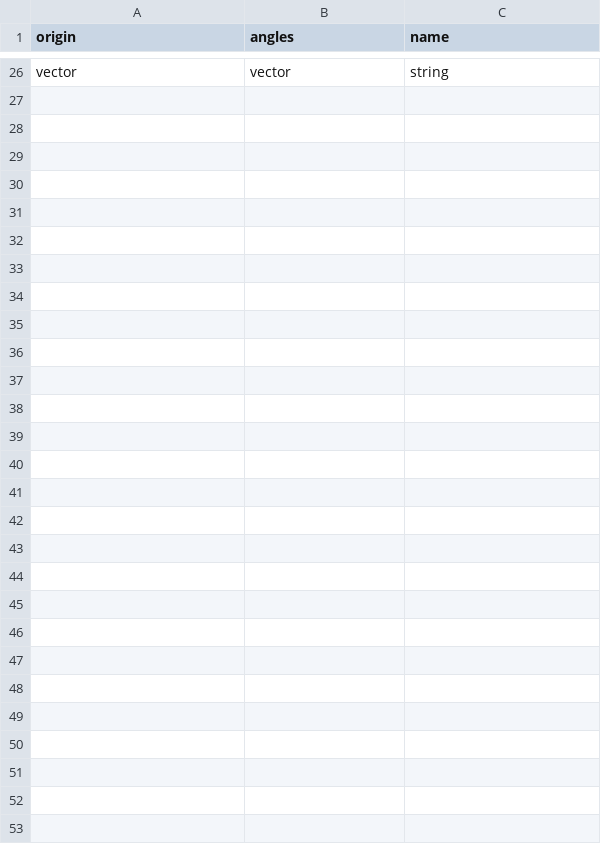
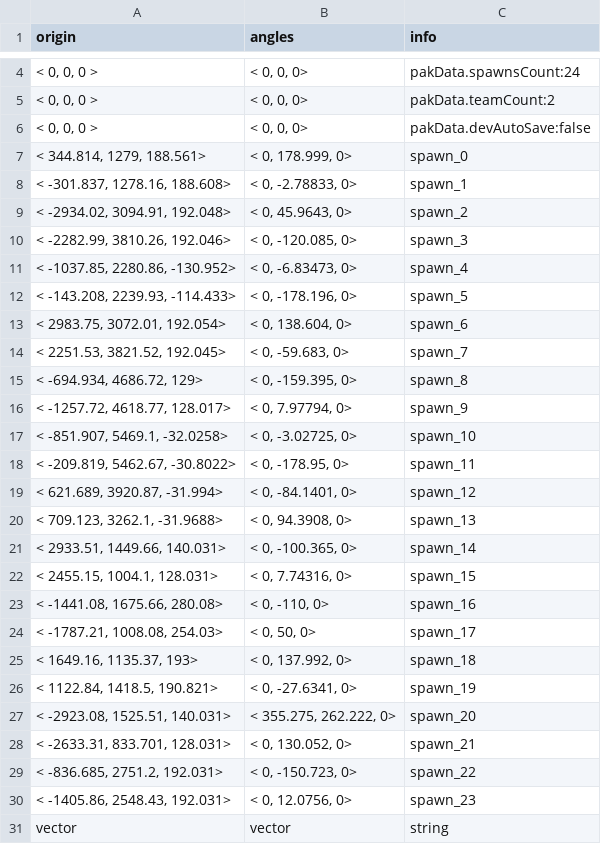
Before and after one commit to CafeFPS/ui_fs_rpak, a CSV file: assets/datatable/fs_spawns_fs_1v1_mp_rr_arena_composite_set_1.csv, drawn as a sheet; only a part is shown, gaps mark what is left out; the diff covers the shown part only.

Commit message:
Update fs_spawns_fs_1v1_mp_rr_arena_composite_set_1.csv

```diff
--- a/assets/datatable/fs_spawns_fs_1v1_mp_rr_arena_composite_set_1.csv
+++ b/assets/datatable/fs_spawns_fs_1v1_mp_rr_arena_composite_set_1.csv
@@ -1 +1 @@
-origin,angles,name
+origin,angles,info
@@ -26 +4,28 @@ origin,angles,name
+"< 0, 0, 0 >","< 0, 0, 0>" ,"pakData.spawnsCount:24"
+"< 0, 0, 0 >","< 0, 0, 0>" ,"pakData.teamCount:2"
+"< 0, 0, 0 >","< 0, 0, 0>" ,"pakData.devAutoSave:false"
+"< 344.814, 1279, 188.561>","< 0, 178.999, 0>"  ,"spawn_0"
+"< -301.837, 1278.16, 188.608>","< 0, -2.78833, 0>"  ,"spawn_1"
+"< -2934.02, 3094.91, 192.048>","< 0, 45.9643, 0>"  ,"spawn_2"
+"< -2282.99, 3810.26, 192.046>","< 0, -120.085, 0>"  ,"spawn_3"
+"< -1037.85, 2280.86, -130.952>","< 0, -6.83473, 0>"  ,"spawn_4"
+"< -143.208, 2239.93, -114.433>","< 0, -178.196, 0>"  ,"spawn_5"
+"< 2983.75, 3072.01, 192.054>","< 0, 138.604, 0>"  ,"spawn_6"
+"< 2251.53, 3821.52, 192.045>","< 0, -59.683, 0>"  ,"spawn_7"
+"< -694.934, 4686.72, 129>","< 0, -159.395, 0>"  ,"spawn_8"
+"< -1257.72, 4618.77, 128.017>","< 0, 7.97794, 0>"  ,"spawn_9"
+"< -851.907, 5469.1, -32.0258>","< 0, -3.02725, 0>"  ,"spawn_10"
+"< -209.819, 5462.67, -30.8022>","< 0, -178.95, 0>"  ,"spawn_11"
+"< 621.689, 3920.87, -31.994>","< 0, -84.1401, 0>"  ,"spawn_12"
+"< 709.123, 3262.1, -31.9688>","< 0, 94.3908, 0>"  ,"spawn_13"
+"< 2933.51, 1449.66, 140.031>","< 0, -100.365, 0>"  ,"spawn_14"
+"< 2455.15, 1004.1, 128.031>","< 0, 7.74316, 0>"  ,"spawn_15"
+"< -1441.08, 1675.66, 280.08>","< 0, -110, 0>"  ,"spawn_16"
+"< -1787.21, 1008.08, 254.03>","< 0, 50, 0>"  ,"spawn_17"
+"< 1649.16, 1135.37, 193>","< 0, 137.992, 0>"  ,"spawn_18"
+"< 1122.84, 1418.5, 190.821>","< 0, -27.6341, 0>"  ,"spawn_19"
+"< -2923.08, 1525.51, 140.031>","< 355.275, 262.222, 0>"  ,"spawn_20"
+"< -2633.31, 833.701, 128.031>","< 0, 130.052, 0>"  ,"spawn_21"
+"< -836.685, 2751.2, 192.031>","< 0, -150.723, 0>"  ,"spawn_22"
+"< -1405.86, 2548.43, 192.031>","< 0, 12.0756, 0>"  ,"spawn_23"
 vector,vector,string
```
Also changed, not shown: 2 added rows and 24 removed rows elsewhere in this file.
